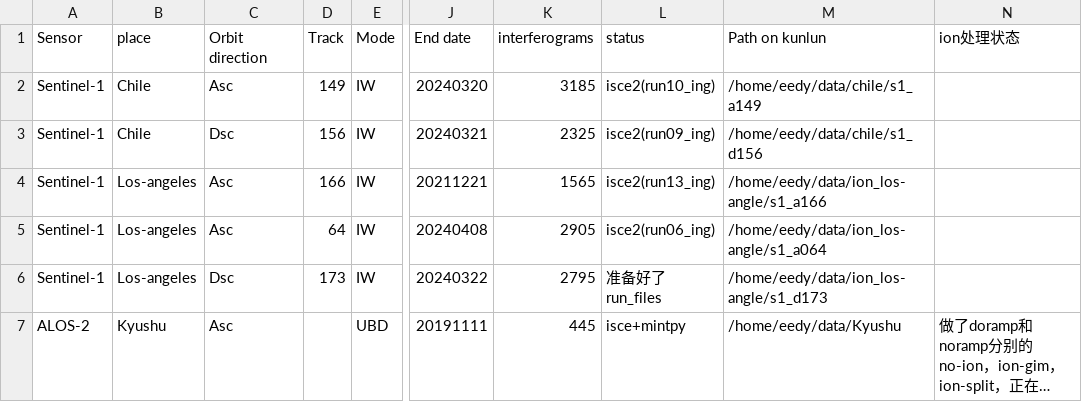
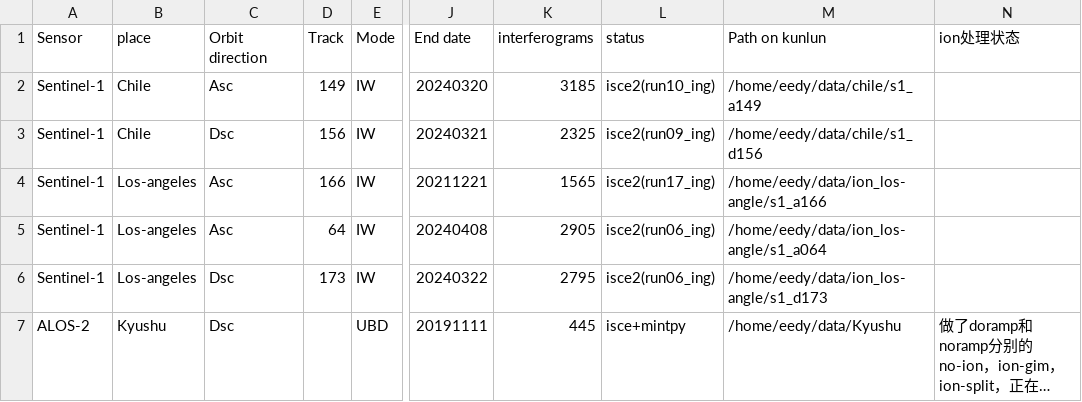
Before and after one commit to eedyyidi/iono-insar, a CSV file: data.csv, drawn as a sheet; only a part is shown, gaps mark what is left out; long unchanged cells end in …; the diff names each change by its address in the sheet, - before the commit and + after, or states it on an @@ line.

Commit message:
Update data.csv

```diff
--- a/data.csv
+++ b/data.csv
-L4 (status): isce2(run13_ing)
+L4 (status): isce2(run17_ing)
-L6 (status): 准备好了run_files
+L6 (status): isce2(run06_ing)
-C7 (Orbit direction): Asc
+C7 (Orbit direction): Dsc
```
